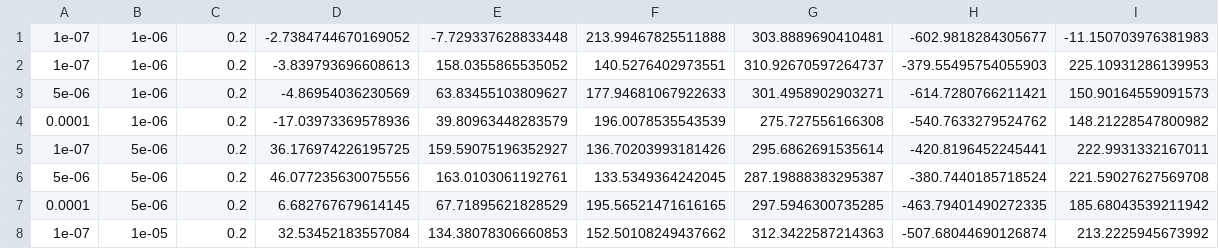
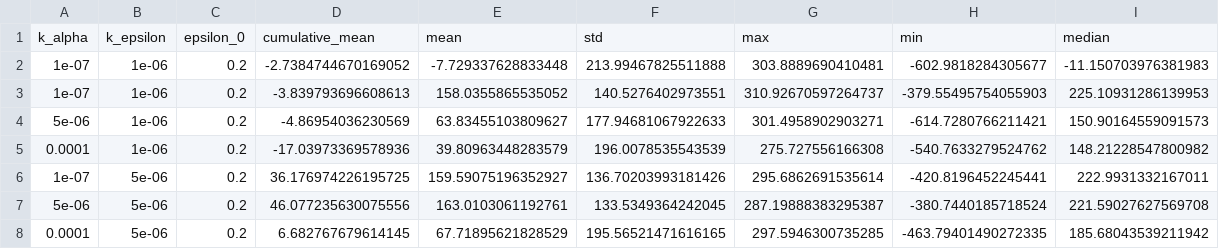
Before and after one commit to marcocarollo/Lunar-Lander, a CSV file: data/Fixed_t/ESARSA_results.csv, drawn as a sheet; only a part is shown; the shorter side is filled out with more unchanged rows; the diff names each change by its address in the sheet, - before the commit and + after, or states it on an @@ line.

```diff
--- a/data/Fixed_t/ESARSA_results.csv
+++ b/data/Fixed_t/ESARSA_results.csv
+row 1: k_alpha | k_epsilon | epsilon_0 | cumulative_mean | mean | std | max | min | median
```
Also changed, not shown: data/Fixed_t/MC_results.csv, data/Fixed_t/Q_results.csv, 1 other file.
